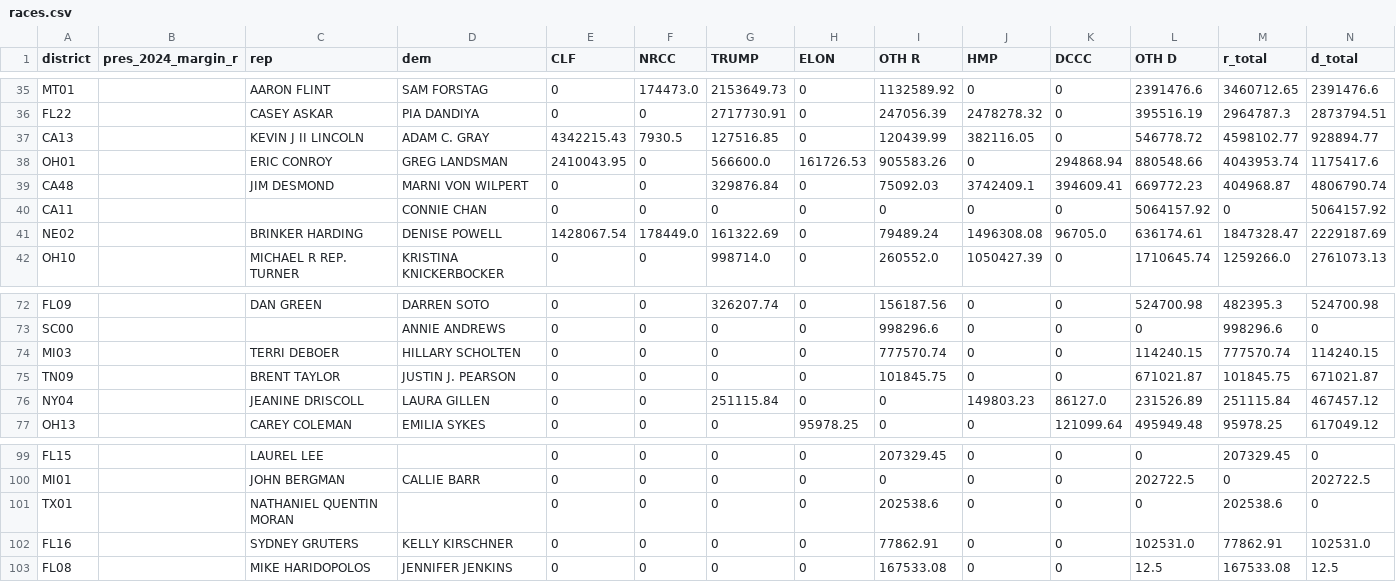
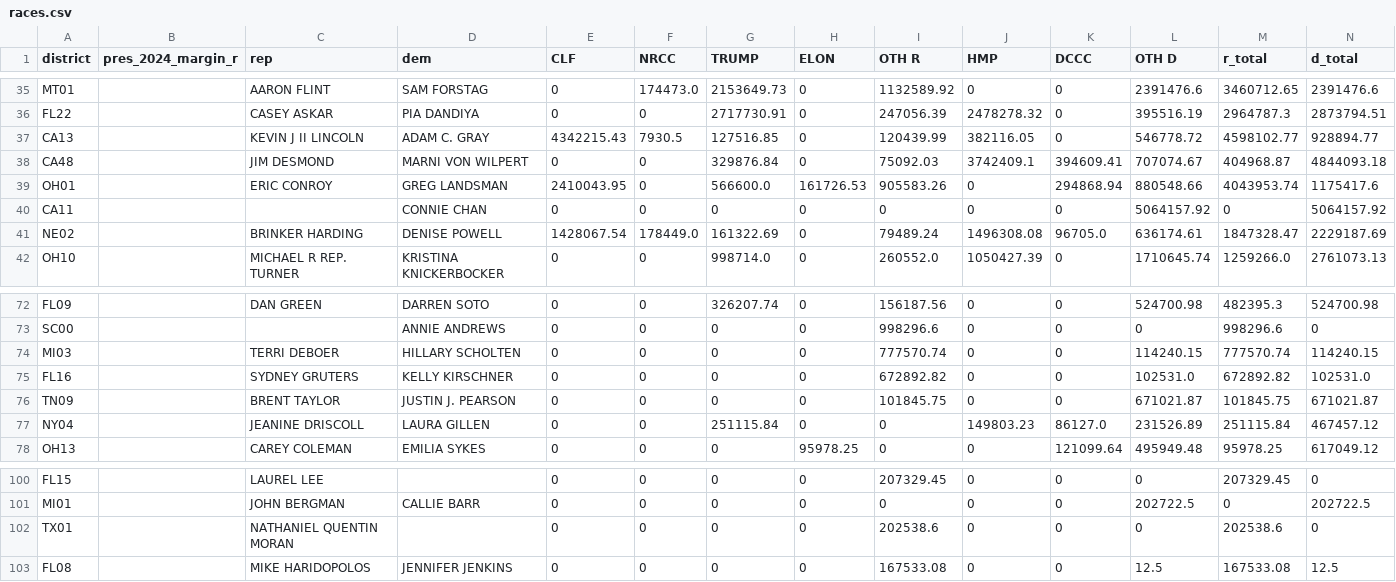
Before and after one commit to ntkutner/house-ie-tracker, a CSV file: docs/races.csv, drawn as a sheet; only a part is shown, gaps mark what is left out; removed rows and columns are numbered as before the commit, all else as after; rows hold the shown columns only; the diff names each change by its address in the sheet, - before the commit and + after, or states it on an @@ line.

Commit message:
IE data update 2026-10-14 15:59 UTC

```diff
--- a/docs/races.csv
+++ b/docs/races.csv
+row 38: CA48 |  | JIM DESMOND | MARNI VON WILPERT | 0 | 0 | 329876.84 | 0 | 75092.03 | 3742409.1 | 394609.41 | 707074.67 | 404968.87 | 4844093.18
-row 39: CA48 |  | JIM DESMOND | MARNI VON WILPERT | 0 | 0 | 329876.84 | 0 | 75092.03 | 3742409.1 | 394609.41 | 669772.23 | 404968.87 | 4806790.74
+row 75: FL16 |  | SYDNEY GRUTERS | KELLY KIRSCHNER | 0 | 0 | 0 | 0 | 672892.82 | 0 | 0 | 102531.0 | 672892.82 | 102531.0
-row 102: FL16 |  | SYDNEY GRUTERS | KELLY KIRSCHNER | 0 | 0 | 0 | 0 | 77862.91 | 0 | 0 | 102531.0 | 77862.91 | 102531.0
```
Also changed, not shown: 12 other files.
